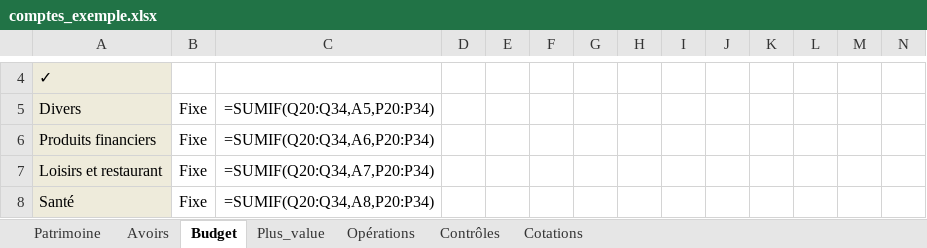
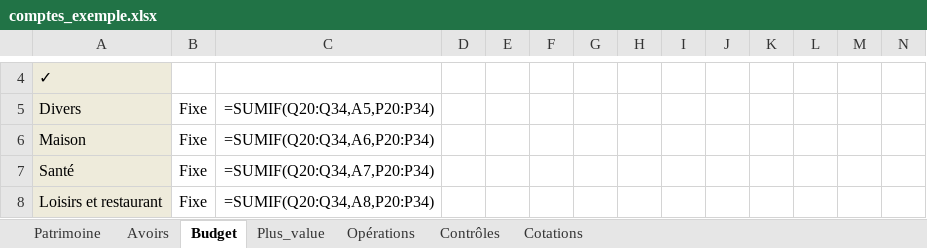
Before and after one commit to mlebas29/Compta, an Excel workbook: comptes_exemple.xlsx, sheet Budget, drawn as a sheet; only a part is shown, gaps mark what is left out; values as stored, in another font and other column widths than the file's, no borders; formulas without a stored value are shown as written; conditional formats not drawn; removed rows and columns are numbered as before the commit, all else as after; rows hold the shown columns only; the diff covers the shown part only; the diff names each change by its address in the sheet, - before the commit and + after, or states it on an @@ line.

```diff
--- a/comptes_exemple.xlsx (sheet Budget)
+++ b/comptes_exemple.xlsx (sheet Budget)
-A6: Produits financiers
+A6: Maison
-row 7: Loisirs et restaurant | Fixe | =SUMIF(Q20:Q34,A7,P20:P34)
-C7: =SUMIF(Q20:Q34,A8,P20:P34)
+C7: =SUMIF(Q20:Q34,A7,P20:P34)
+row 8: Loisirs et restaurant | Fixe | =SUMIF(Q20:Q34,A8,P20:P34)
```
Also changed, not shown: 3 edited cells and cell formats elsewhere in this sheet, sheet Opérations, sheet Contrôles, sheet Plus_value, sheet Cotations, sheet Avoirs, 3 other files.
